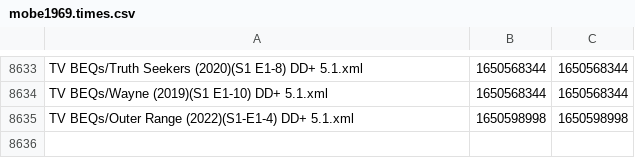
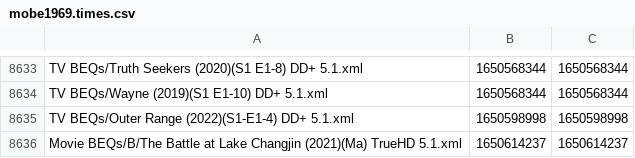
Before and after one commit to 3ll3d00d/beqcatalogue, a CSV file: mobe1969.times.csv, drawn as a sheet; only a part is shown, gaps mark what is left out; the diff names each change by its address in the sheet, - before the commit and + after, or states it on an @@ line.

```diff
--- a/mobe1969.times.csv
+++ b/mobe1969.times.csv
+row 8636: Movie BEQs/B/The Battle at Lake Changjin (2021)(Ma) TrueHD 5.1.xml | 1650614237 | 1650614237
```
Also changed, not shown: 6 other files.
